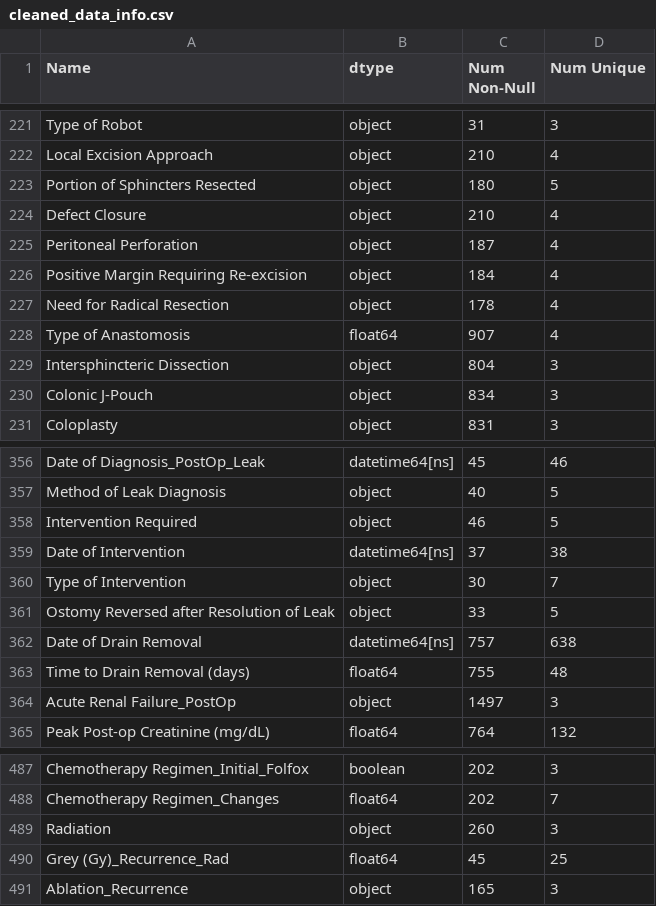
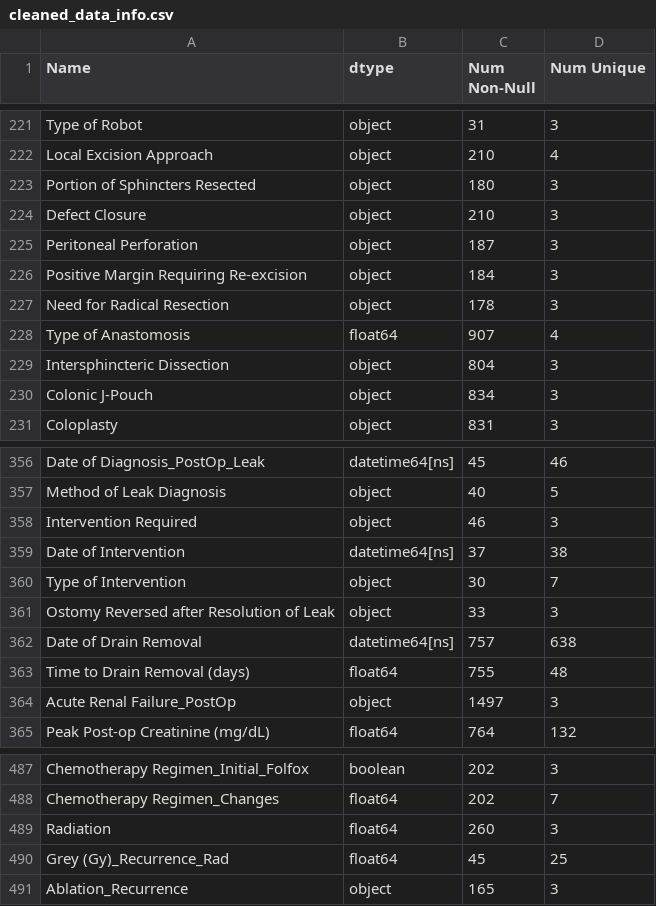
Before and after one commit to HAI-lab-UVA/RCC-Project, a CSV file: Data Documentation/cleaned_data_info.csv, drawn as a sheet; only a part is shown, gaps mark what is left out.

```diff
--- a/Data Documentation/cleaned_data_info.csv
+++ b/Data Documentation/cleaned_data_info.csv
@@ -222,7 +222,7 @@ Type of Robot,object,31,3
 Local Excision Approach,object,210,4
-Portion of Sphincters Resected,object,180,5
-Defect Closure,object,210,4
-Peritoneal Perforation,object,187,4
-Positive Margin Requiring Re-excision,object,184,4
-Need for Radical Resection,object,178,4
+Portion of Sphincters Resected,object,180,3
+Defect Closure,object,210,3
+Peritoneal Perforation,object,187,3
+Positive Margin Requiring Re-excision,object,184,3
+Need for Radical Resection,object,178,3
 Type of Anastomosis,float64,907,4
@@ -358,6 +358,6 @@ Date of Diagnosis_PostOp_Leak,datetime64[ns],45,46
 Method of Leak Diagnosis,object,40,5
-Intervention Required,object,46,5
+Intervention Required,object,46,3
 Date of Intervention,datetime64[ns],37,38
 Type of Intervention,object,30,7
-Ostomy Reversed after Resolution of Leak,object,33,5
+Ostomy Reversed after Resolution of Leak,object,33,3
 Date of Drain Removal,datetime64[ns],757,638
@@ -489,3 +489,3 @@ Chemotherapy Regimen_Initial_Folfox,boolean,202,3
 Chemotherapy Regimen_Changes,float64,202,7
-Radiation,object,260,3
+Radiation,float64,260,3
 Grey (Gy)_Recurrence_Rad,float64,45,25
```
Also changed, not shown: 1 other file.
